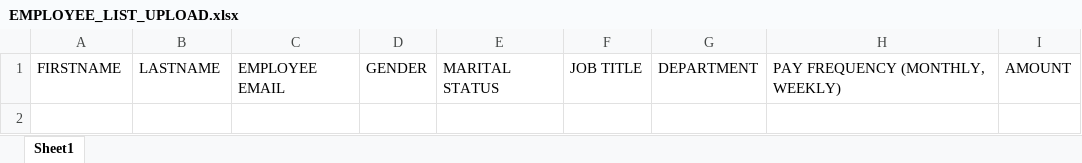
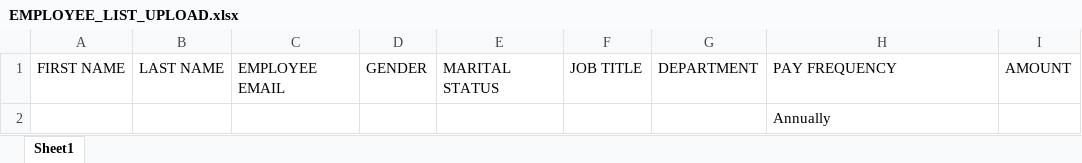
Before and after one commit to WragbyBusinessSolutions/E4Sme, an Excel workbook: E4S/wwwroot/document/EMPLOYEE_LIST_UPLOAD.xlsx, sheet Sheet1, drawn as a sheet; values as stored, in another font and other column widths than the file's, no borders; the diff names each change by its address in the sheet, - before the commit and + after, or states it on an @@ line.

```diff
--- a/E4S/wwwroot/document/EMPLOYEE_LIST_UPLOAD.xlsx (sheet Sheet1)
+++ b/E4S/wwwroot/document/EMPLOYEE_LIST_UPLOAD.xlsx (sheet Sheet1)
-A1: FIRSTNAME
+A1: FIRST NAME
-B1: LASTNAME
+B1: LAST NAME
-H1: PAY FREQUENCY (MONTHLY, WEEKLY)
+H1: PAY FREQUENCY
+row 2:  |  |  |  |  |  |  | Annually
```
Also changed, not shown: 3 other files.
